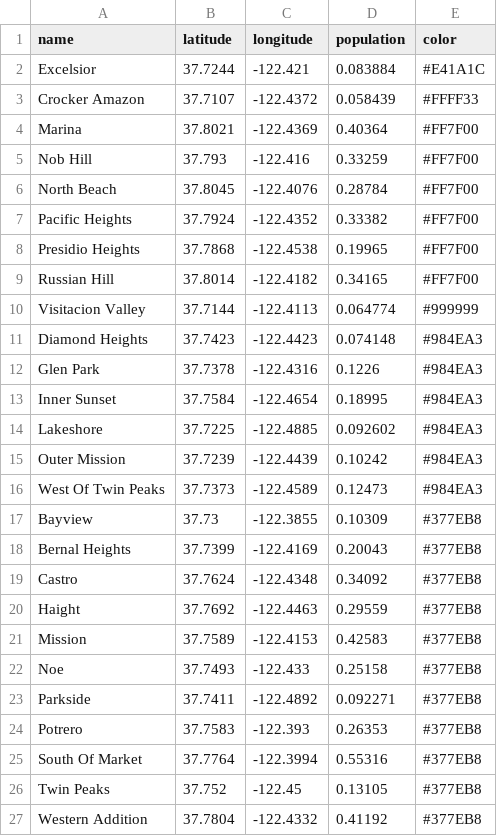
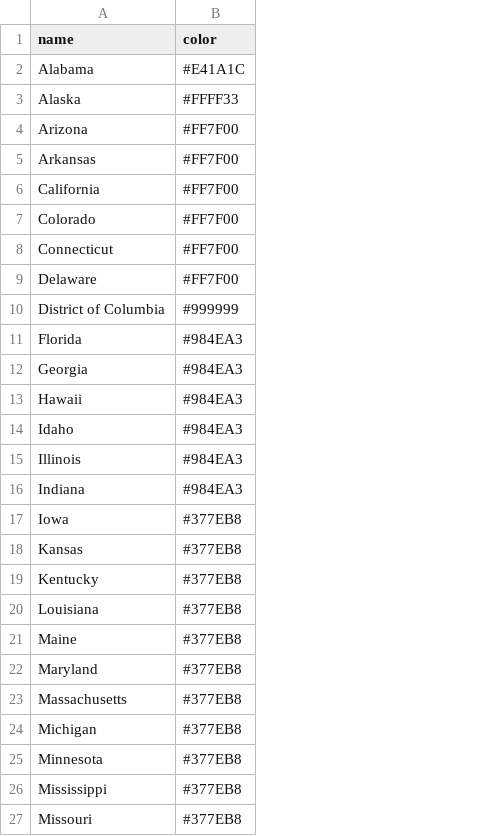
Before and after one commit to CSE512-16S/a3-collnwalkr-chungbung22-lupuppy, a CSV file: cities.csv, drawn as a sheet; only a part is shown; removed rows and columns are numbered as before the commit, all else as after; the diff covers the shown part only; the diff names each change by its address in the sheet, - before the commit and + after, or states it on an @@ line.

```diff
--- a/cities.csv
+++ b/cities.csv
-column B (latitude), rows 2-8: 37.7244 | 37.7107 | 37.8021 | 37.793 | 37.8045 | 37.7924 | 37.7868; rows 10-17: 37.7144 | 37.7423 | 37.7378 | 37.7584 | 37.7225 | 37.7239 | 37.7373 | 37.73; rows 19-21: 37.7624 | 37.7692 | 37.7589; rows 23-27: 37.7411 | 37.7583 | 37.7764 | 37.752 | 37.7804
-column C (longitude), rows 2-8: -122.421 | -122.4372 | -122.4369 | -122.416 | -122.4076 | -122.4352 | -122.4538; rows 10-17: -122.4113 | -122.4423 | -122.4316 | -122.4654 | -122.4885 | -122.4439 | -122.4589 | -122.3855; rows 19-21: -122.4348 | -122.4463 | -122.4153; rows 23-27: -122.4892 | -122.393 | -122.3994 | -122.45 | -122.4332
-column D (population), rows 2-8: 0.083884 | 0.058439 | 0.40364 | 0.33259 | 0.28784 | 0.33382 | 0.19965; rows 10-17: 0.064774 | 0.074148 | 0.1226 | 0.18995 | 0.092602 | 0.10242 | 0.12473 | 0.10309; rows 19-21: 0.34092 | 0.29559 | 0.42583; rows 23-27: 0.092271 | 0.26353 | 0.55316 | 0.13105 | 0.41192
-A2 (name): Excelsior
+A2 (name): Alabama
-A3 (name): Crocker Amazon
+A3 (name): Alaska
-A4 (name): Marina
+A4 (name): Arizona
+row 5: Arkansas | #FF7F00
-A6 (name): Nob Hill
+A6 (name): California
-A7 (name): North Beach
+A7 (name): Colorado
-A8 (name): Pacific Heights
+A8 (name): Connecticut
-A9 (name): Presidio Heights
+A9 (name): Delaware
-row 9: Russian Hill | 37.8014 | -122.4182 | 0.34165 | #FF7F00
-A10 (name): Visitacion Valley
+A10 (name): District of Columbia
-A11 (name): Diamond Heights
+A11 (name): Florida
-A12 (name): Glen Park
+A12 (name): Georgia
-A13 (name): Inner Sunset
+A13 (name): Hawaii
-A14 (name): Lakeshore
+A14 (name): Idaho
-A15 (name): Outer Mission
+A15 (name): Illinois
-A16 (name): West Of Twin Peaks
+A16 (name): Indiana
-A17 (name): Bayview
+A17 (name): Iowa
-row 18: Bernal Heights | 37.7399 | -122.4169 | 0.20043 | #377EB8
-A18 (name): Castro
+A18 (name): Kansas
-A19 (name): Haight
+A19 (name): Kentucky
-A20 (name): Mission
+A20 (name): Louisiana
-row 22: Noe | 37.7493 | -122.433 | 0.25158 | #377EB8
-A21 (name): Parkside
+A21 (name): Maine
-A22 (name): Potrero
+A22 (name): Maryland
-A23 (name): South Of Market
+A23 (name): Massachusetts
+row 24: Michigan | #377EB8
-A25 (name): Twin Peaks
+A25 (name): Minnesota
+row 26: Mississippi | #377EB8
-A27 (name): Western Addition
+A27 (name): Missouri
```
Also changed, not shown: 18 added rows, 2 removed rows and 7 edited cells elsewhere in this file, 3 other files.
